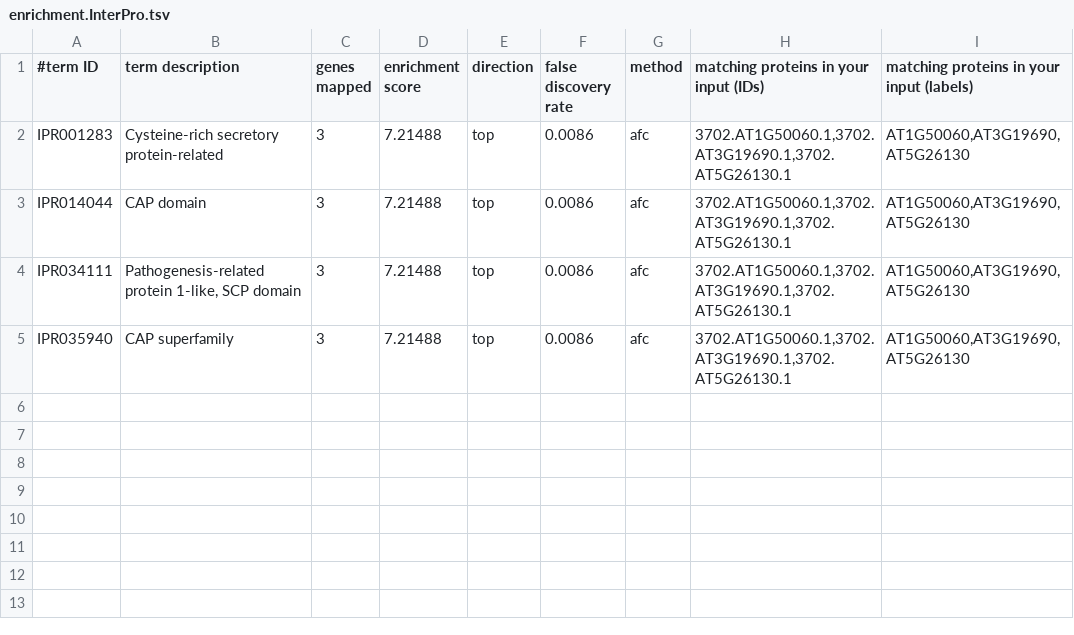
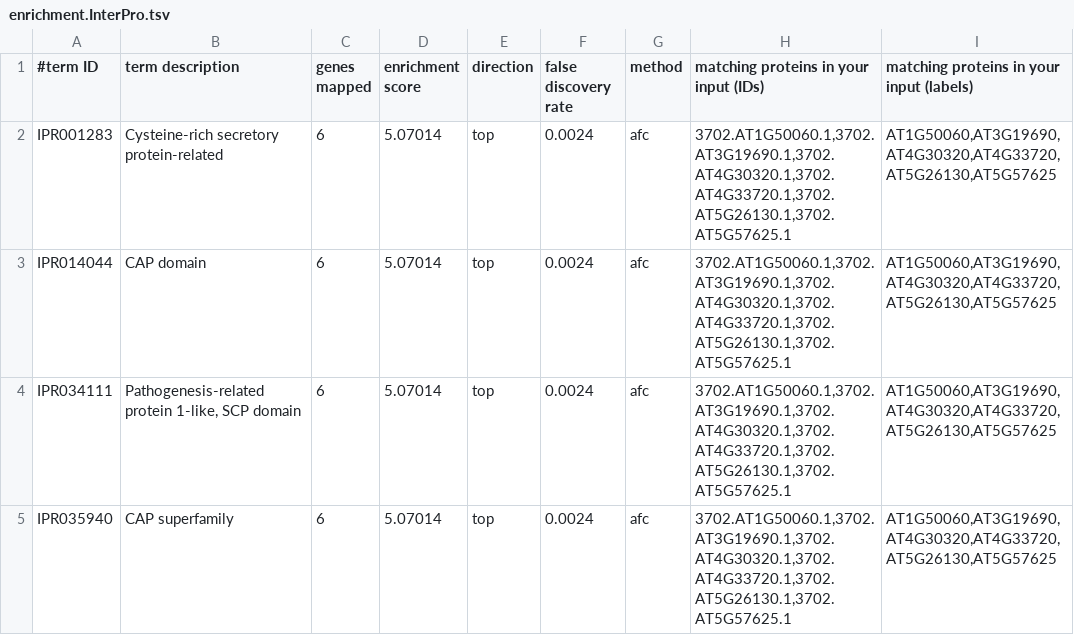
Before and after one commit to moss-genome/Funaria_analysis, a TSV file: functional_analysis_arabi/DE_genes/DG_vs_S/enrichment.InterPro.tsv, drawn as a sheet.

```diff
--- a/functional_analysis_arabi/DE_genes/DG_vs_S/enrichment.InterPro.tsv
+++ b/functional_analysis_arabi/DE_genes/DG_vs_S/enrichment.InterPro.tsv
@@ -1,5 +1,5 @@
 #term ID	term description	genes mapped	enrichment score	direction	false discovery rate	method	matching proteins in your input (IDs)	matching proteins in your input (labels)
-IPR001283	Cysteine-rich  secretory protein-related	3	7.21488	top	0.0086	afc	3702.AT1G50060.1,3702.AT3G19690.1,3702.AT5G26130.1	AT1G50060,AT3G19690,AT5G26130
-IPR014044	CAP domain	3	7.21488	top	0.0086	afc	3702.AT1G50060.1,3702.AT3G19690.1,3702.AT5G26130.1	AT1G50060,AT3G19690,AT5G26130
-IPR034111	Pathogenesis-related protein 1-like, SCP domain	3	7.21488	top	0.0086	afc	3702.AT1G50060.1,3702.AT3G19690.1,3702.AT5G26130.1	AT1G50060,AT3G19690,AT5G26130
-IPR035940	CAP superfamily	3	7.21488	top	0.0086	afc	3702.AT1G50060.1,3702.AT3G19690.1,3702.AT5G26130.1	AT1G50060,AT3G19690,AT5G26130
+IPR001283	Cysteine-rich  secretory protein-related	6	5.07014	top	0.0024	afc	3702.AT1G50060.1,3702.AT3G19690.1,3702.AT4G30320.1,3702.AT4G33720.1,3702.AT5G26130.1,3702.AT5G57625.1	AT1G50060,AT3G19690,AT4G30320,AT4G33720,AT5G26130,AT5G57625
+IPR014044	CAP domain	6	5.07014	top	0.0024	afc	3702.AT1G50060.1,3702.AT3G19690.1,3702.AT4G30320.1,3702.AT4G33720.1,3702.AT5G26130.1,3702.AT5G57625.1	AT1G50060,AT3G19690,AT4G30320,AT4G33720,AT5G26130,AT5G57625
+IPR034111	Pathogenesis-related protein 1-like, SCP domain	6	5.07014	top	0.0024	afc	3702.AT1G50060.1,3702.AT3G19690.1,3702.AT4G30320.1,3702.AT4G33720.1,3702.AT5G26130.1,3702.AT5G57625.1	AT1G50060,AT3G19690,AT4G30320,AT4G33720,AT5G26130,AT5G57625
+IPR035940	CAP superfamily	6	5.07014	top	0.0024	afc	3702.AT1G50060.1,3702.AT3G19690.1,3702.AT4G30320.1,3702.AT4G33720.1,3702.AT5G26130.1,3702.AT5G57625.1	AT1G50060,AT3G19690,AT4G30320,AT4G33720,AT5G26130,AT5G57625
```
Also changed, not shown: functional_analysis_arabi/DE_genes/DG_vs_S/enrichment.SMART.tsv, 3 other files.
